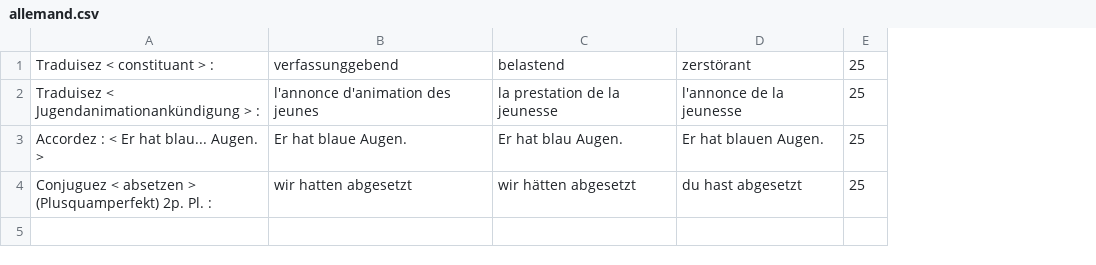
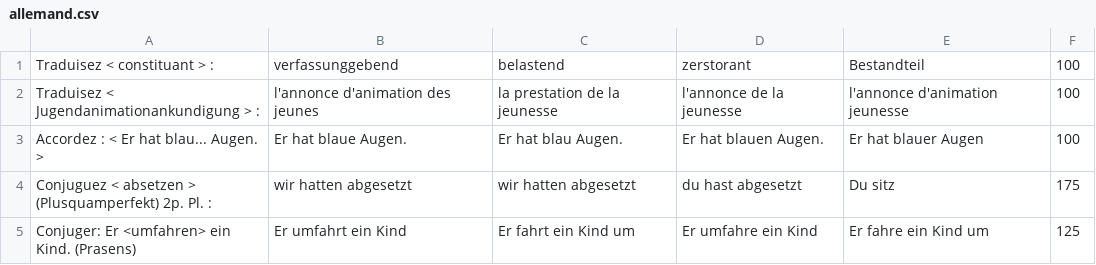
Before and after one commit to Klagarge/PokeHES, a CSV file: Data/Battle/Fight/allemand.csv, drawn as a sheet; removed rows and columns are numbered as before the commit, all else as after; the diff names each change by its address in the sheet, - before the commit and + after, or states it on an @@ line.

```diff
--- a/Data/Battle/Fight/allemand.csv
+++ b/Data/Battle/Fight/allemand.csv
-column E, rows 1-4: all 25
+column E, rows 1-4: Bestandteil | l'annonce d'animation jeunesse | Er hat blauer Augen | Du sitz
+column F, rows 1-4: 100 | 100 | 100 | 175
-D1: zerstörant
+D1: zerstorant
-A2: Traduisez < Jugendanimationankündigung > :
+A2: Traduisez < Jugendanimationankundigung > :
-C4: wir hätten abgesetzt
+C4: wir hatten abgesetzt
+row 5: Conjuger: Er <umfahren> ein Kind. (Prasens) | Er umfahrt ein Kind | Er fahrt ein Kind um | Er umfahre ein Kind | Er fahre ein Kind um | 125
```
Also changed, not shown: Data/Battle/Fight/physique.csv, 15 other files.
